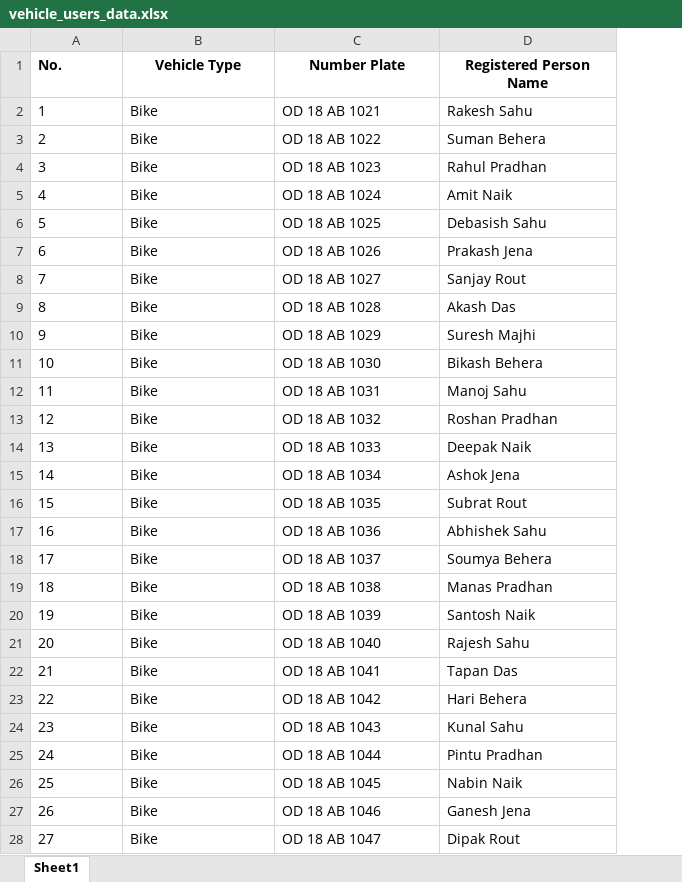
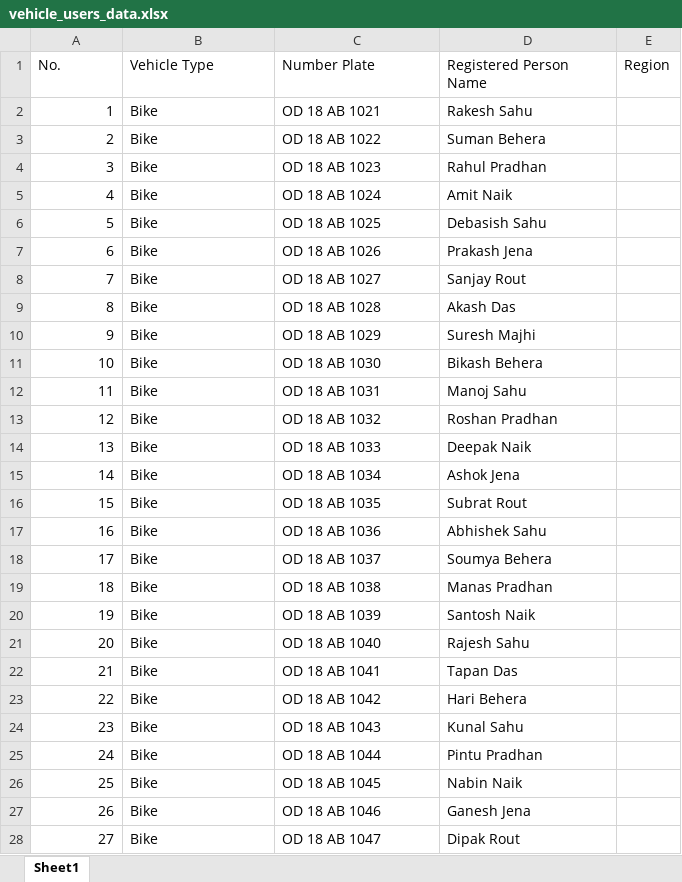
Before and after one commit to Prem032506/INTERNAL-HACKATHON, an Excel workbook: backend/vehicle_users_data.xlsx, sheet Sheet1, drawn as a sheet; only a part is shown; values as stored, in another font and other column widths than the file's, no borders; table styles not drawn; the diff covers the shown part only; the diff names each change by its address in the sheet, - before the commit and + after, or states it on an @@ line.

```diff
--- a/backend/vehicle_users_data.xlsx (sheet Sheet1)
+++ b/backend/vehicle_users_data.xlsx (sheet Sheet1)
+column E (Region), empty
-A1:D1 bold: on
+A1:D1 bold: off
-B1:D1 alignment: center
+B1:D1 alignment: left
-A2:A28 alignment: left
+A2:A28 alignment: right
```
Also changed, not shown: 180 added rows and cell formats elsewhere in this sheet, backend/south_american_andes_landmarks.xlsx, 10 other files.
